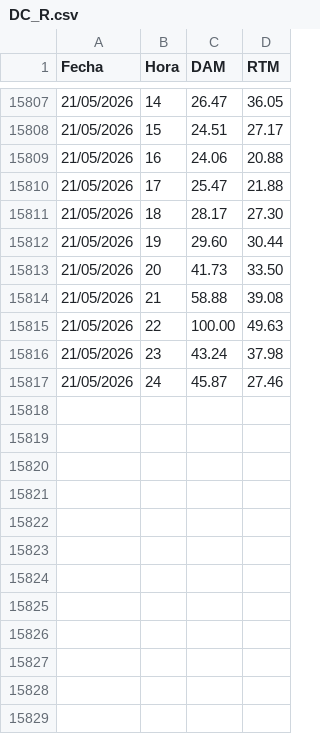
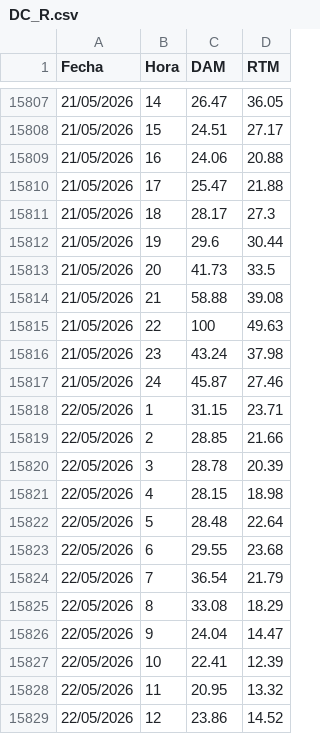
Before and after one commit to AlanSMX/Precios-ERCOT, a CSV file: DC_R.csv, drawn as a sheet; only a part is shown, gaps mark what is left out; the diff covers the shown part only.

```diff
--- a/DC_R.csv
+++ b/DC_R.csv
@@ -15810,8 +15810,20 @@ Fecha,Hora,DAM,RTM
 21/05/2026,17,25.47,21.88
-21/05/2026,18,28.17,27.30
-21/05/2026,19,29.60,30.44
-21/05/2026,20,41.73,33.50
+21/05/2026,18,28.17,27.3
+21/05/2026,19,29.6,30.44
+21/05/2026,20,41.73,33.5
 21/05/2026,21,58.88,39.08
-21/05/2026,22,100.00,49.63
+21/05/2026,22,100,49.63
 21/05/2026,23,43.24,37.98
 21/05/2026,24,45.87,27.46
+22/05/2026,1,31.15,23.71
+22/05/2026,2,28.85,21.66
+22/05/2026,3,28.78,20.39
+22/05/2026,4,28.15,18.98
+22/05/2026,5,28.48,22.64
+22/05/2026,6,29.55,23.68
+22/05/2026,7,36.54,21.79
+22/05/2026,8,33.08,18.29
+22/05/2026,9,24.04,14.47
+22/05/2026,10,22.41,12.39
+22/05/2026,11,20.95,13.32
+22/05/2026,12,23.86,14.52
```
Also changed, not shown: 12 added rows and 2 edited cells elsewhere in this file, DC_L.csv.
